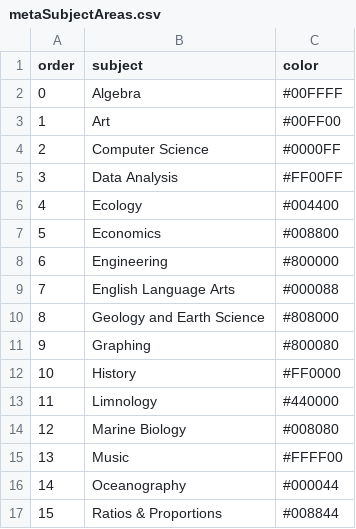
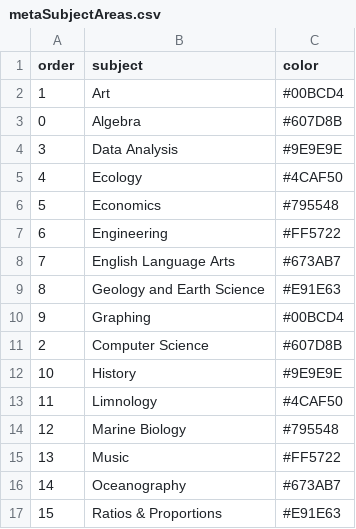
Before and after one commit to BillionOysterProject/Digital-Platform, a CSV file: scripts/mongo-load/metaSubjectAreas.csv, drawn as a sheet.

```diff
--- a/scripts/mongo-load/metaSubjectAreas.csv
+++ b/scripts/mongo-load/metaSubjectAreas.csv
@@ -1,17 +1,17 @@
 order,subject,color
-0,Algebra,#00FFFF
-1,Art,#00FF00
-2,Computer Science,#0000FF
-3,Data Analysis,#FF00FF
-4,Ecology,#004400
-5,Economics,#008800
-6,Engineering,#800000
-7,English Language Arts,#000088
-8,Geology and Earth Science,#808000
-9,Graphing,#800080
-10,History,#FF0000
-11,Limnology,#440000
-12,Marine Biology,#008080
-13,Music,#FFFF00
-14,Oceanography,#000044
-15,Ratios & Proportions,#008844
+1,Art,#00BCD4
+0,Algebra,#607D8B
+3,Data Analysis,#9E9E9E
+4,Ecology,#4CAF50
+5,Economics,#795548
+6,Engineering,#FF5722
+7,English Language Arts,#673AB7
+8,Geology and Earth Science,#E91E63
+9,Graphing,#00BCD4
+2,Computer Science,#607D8B
+10,History,#9E9E9E
+11,Limnology,#4CAF50
+12,Marine Biology,#795548
+13,Music,#FF5722
+14,Oceanography,#673AB7
+15,Ratios & Proportions,#E91E63
```
Also changed, not shown: 5 other files.
